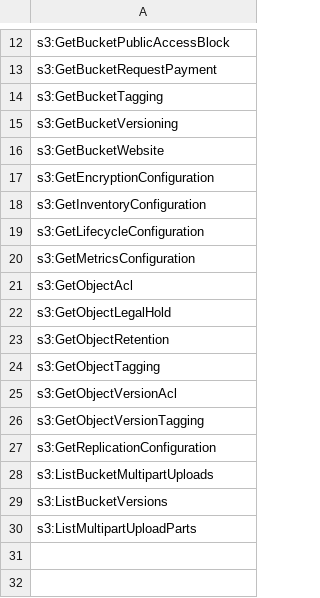
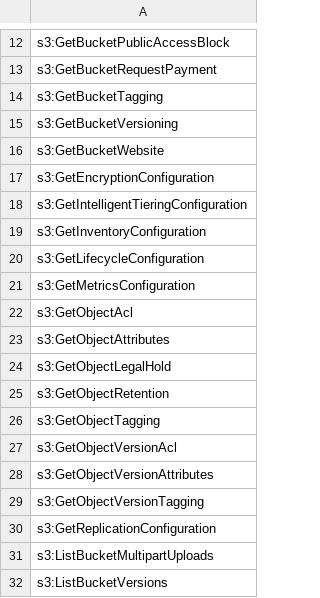
Before and after one commit to k9securityio/terraform-aws-s3-bucket, a TSV file: k9policy/k9-access_capability.read-config.tsv, drawn as a sheet; only a part is shown, gaps mark what is left out; the shorter side is filled out with more unchanged rows; the diff names each change by its address in the sheet, - before the commit and + after, or states it on an @@ line.

Commit message:
Update bucket policy with new permissions that apply to buckets and objects.

```diff
--- a/k9policy/k9-access_capability.read-config.tsv
+++ b/k9policy/k9-access_capability.read-config.tsv
+row 18: s3:GetIntelligentTieringConfiguration
+row 23: s3:GetObjectAttributes
+row 28: s3:GetObjectVersionAttributes
```
Also changed, not shown: k9policy/k9-access_capability.administer-resource.tsv, 2 other files.
